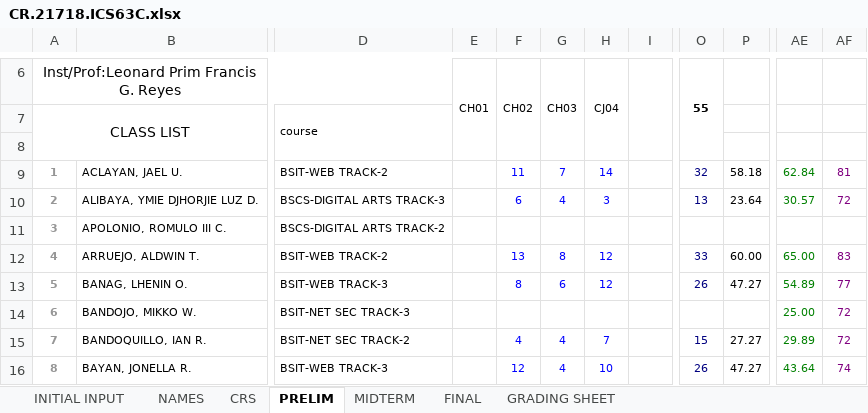
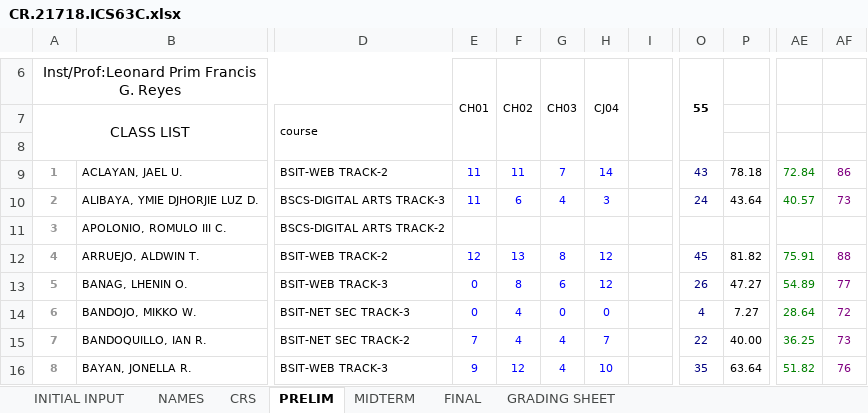
Before and after one commit to primusr/2T1718CR, an Excel workbook: CR.21718.ICS63C.xlsx, sheet PRELIM, drawn as a sheet; only a part is shown, gaps mark what is left out; values as stored, in another font and other column widths than the file's, no borders; the diff covers the shown part only; the diff names each change by its address in the sheet, - before the commit and + after, or states it on an @@ line.

Commit message:
Update

```diff
--- a/CR.21718.ICS63C.xlsx (sheet PRELIM)
+++ b/CR.21718.ICS63C.xlsx (sheet PRELIM)
-E9:E10: (empty)
+E9:E10: 11
-O9: 32
+O9: 43
-P9: 58.18
+P9: 78.18
-AE9: 62.84
+AE9: 72.84
-AF9: 81
+AF9: 86
-O10: 13
+O10: 24
-P10: 23.64
+P10: 43.64
-AE10: 30.57
+AE10: 40.57
-AF10: 72
+AF10: 73
-E12: (empty)
+E12: 12
-O12: 33
+O12: 45
-P12: 60.00
+P12: 81.82
-AE12: 65.00
+AE12: 75.91
-AF12: 83
+AF12: 88
-E13:E14: (empty)
+E13:E14: 0
-F14: (empty)
+F14: 4
-G14: (empty)
+G14: 0
-H14: (empty)
+H14: 0
-O14: (empty)
+O14: 4
-P14: (empty)
+P14: 7.27
-AE14: 25.00
+AE14: 28.64
-E15: (empty)
+E15: 7
-O15: 15
+O15: 22
-P15: 27.27
+P15: 40.00
-AE15: 29.89
+AE15: 36.25
-AF15: 72
+AF15: 73
-E16: (empty)
+E16: 9
-O16: 26
+O16: 35
-P16: 47.27
+P16: 63.64
-AE16: 43.64
+AE16: 51.82
-AF16: 74
+AF16: 76
```
Also changed, not shown: 66 edited cells elsewhere in this sheet, sheet CRS, sheet GRADING SHEET, sheet MIDTERM, sheet FINAL, charts or pictures.
